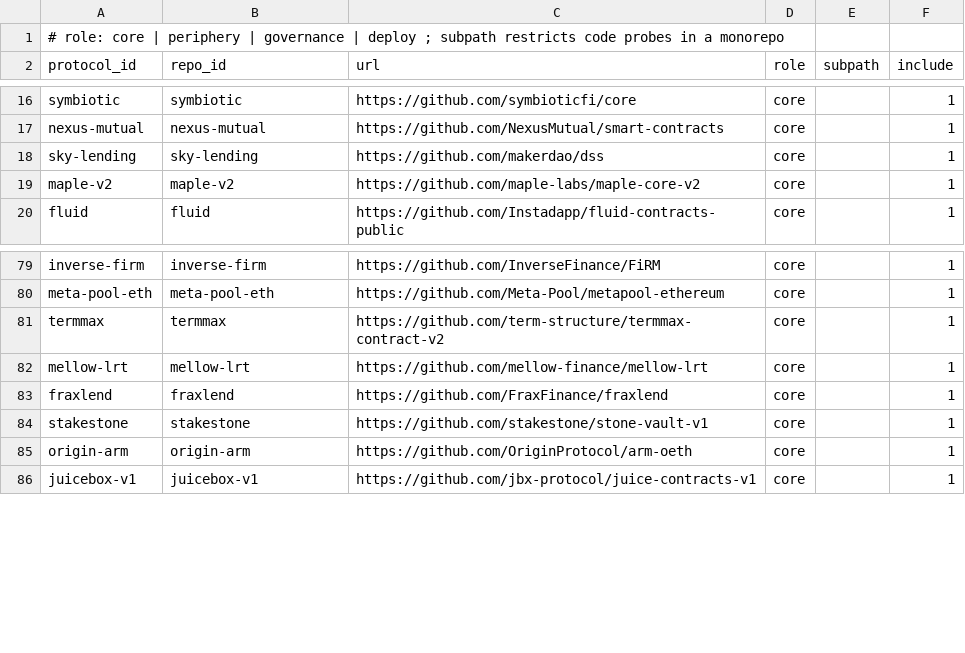
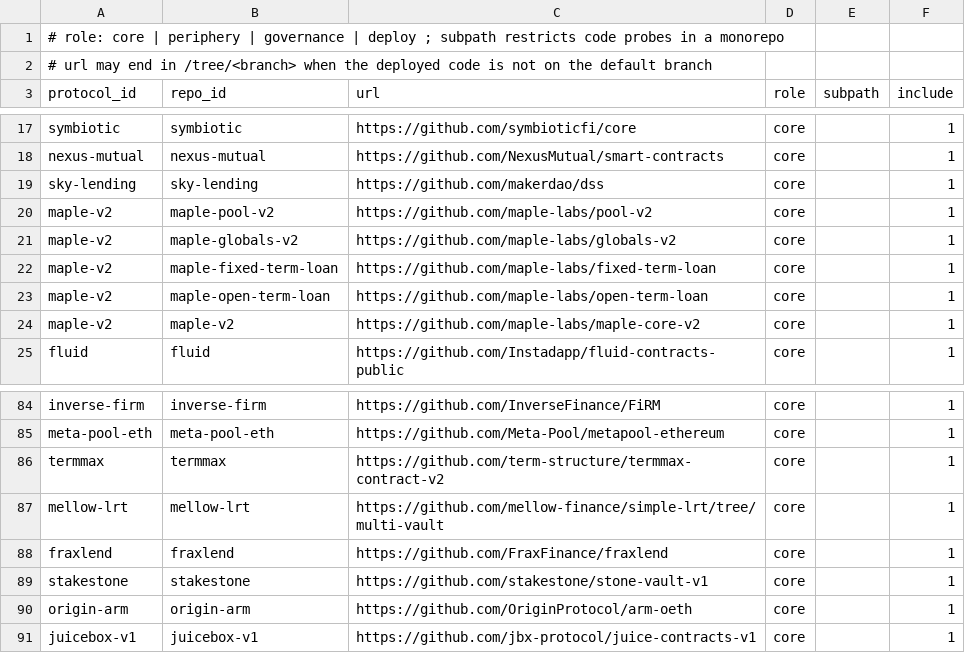
Before and after one commit to Rong0715/defi-devops-practice-extractor, a CSV file: data/repos.csv, drawn as a sheet; only a part is shown, gaps mark what is left out.

```diff
--- a/data/repos.csv
+++ b/data/repos.csv
@@ -1,2 +1,3 @@
 # role: core | periphery | governance | deploy ; subpath restricts code probes in a monorepo
+# url may end in /tree/<branch> when the deployed code is not on the default branch
 protocol_id,repo_id,url,role,subpath,include
@@ -18,2 +19,6 @@ nexus-mutual,nexus-mutual,https://github.com/NexusMutual/smart-contracts,core,,1
 sky-lending,sky-lending,https://github.com/makerdao/dss,core,,1
+maple-v2,maple-pool-v2,https://github.com/maple-labs/pool-v2,core,,1
+maple-v2,maple-globals-v2,https://github.com/maple-labs/globals-v2,core,,1
+maple-v2,maple-fixed-term-loan,https://github.com/maple-labs/fixed-term-loan,core,,1
+maple-v2,maple-open-term-loan,https://github.com/maple-labs/open-term-loan,core,,1
 maple-v2,maple-v2,https://github.com/maple-labs/maple-core-v2,core,,1
@@ -81,3 +86,3 @@ meta-pool-eth,meta-pool-eth,https://github.com/Meta-Pool/metapool-ethereum,core,
 termmax,termmax,https://github.com/term-structure/termmax-contract-v2,core,,1
-mellow-lrt,mellow-lrt,https://github.com/mellow-finance/mellow-lrt,core,,1
+mellow-lrt,mellow-lrt,https://github.com/mellow-finance/simple-lrt/tree/multi-vault,core,,1
 fraxlend,fraxlend,https://github.com/FraxFinance/fraxlend,core,,1
```
Also changed, not shown: data/mapping_check.csv, data/mapping_review.csv, 4 other files.
